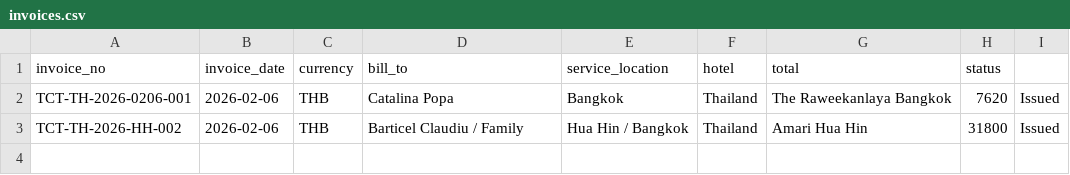
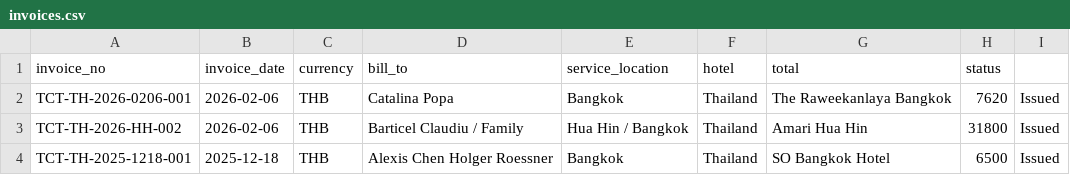
Before and after one commit to danielcioc/thaiculture-manager, a CSV file: data/imports/invoices.csv, drawn as a sheet; the diff names each change by its address in the sheet, - before the commit and + after, or states it on an @@ line.

Commit message:
checkpoint: save Alexis paid import validation state

```diff
--- a/data/imports/invoices.csv
+++ b/data/imports/invoices.csv
+row 4: TCT-TH-2025-1218-001 | 2025-12-18 | THB | Alexis Chen Holger Roessner | Bangkok | Thailand | SO Bangkok Hotel | 6500 | Issued
```
Also changed, not shown: data/imports/invoice_items.csv, data/imports/payments.csv, 6 other files.
